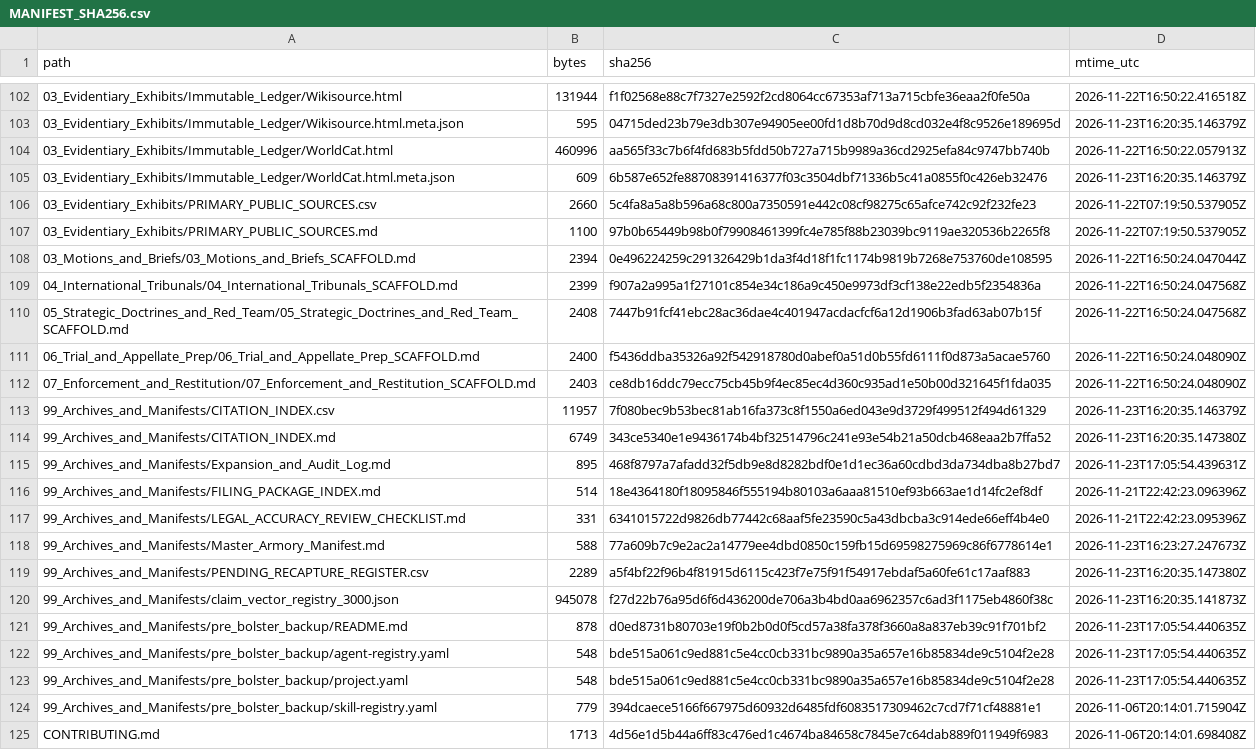
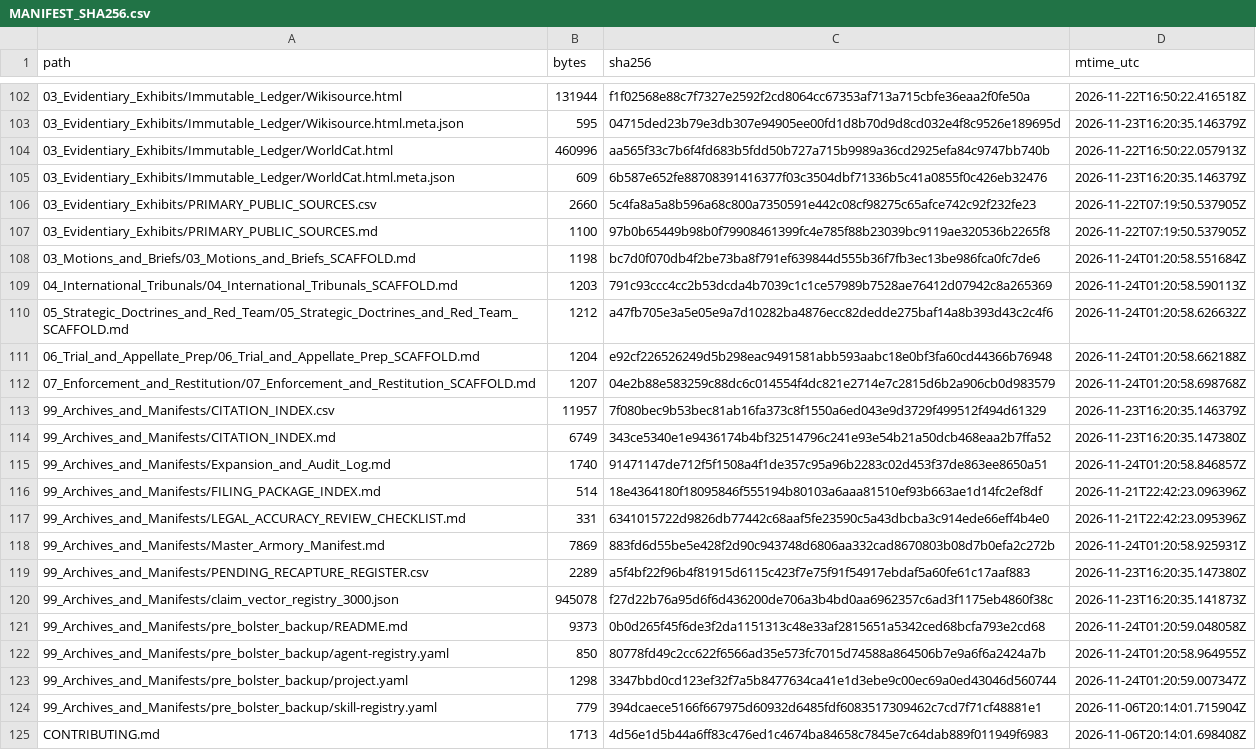
Before and after one commit to GlobalRestitutionAlliance/turtle-island-us-ak-native-village-of-perryville-master-litigation, a CSV file: 99_Archives_and_Manifests/MANIFEST_SHA256.csv, drawn as a sheet; only a part is shown, gaps mark what is left out; the diff covers the shown part only.

Commit message:
REVERTED DUE TO UNPROMPTED MASS J3WFICATED DATA CORRUPTION BY COMPROMISED BIASED LLM/ARTIFICIAL INTELLIGENCE MODELS

```diff
--- a/99_Archives_and_Manifests/MANIFEST_SHA256.csv
+++ b/99_Archives_and_Manifests/MANIFEST_SHA256.csv
@@ -107,18 +107,18 @@ path,bytes,sha256,mtime_utc
 03_Evidentiary_Exhibits/PRIMARY_PUBLIC_SOURCES.md,1100,97b0b65449b98b0f79908461399fc4e785f88b23039bc9119ae320536b2265f8,2026-11-22T07:19:50.537905Z
-03_Motions_and_Briefs/03_Motions_and_Briefs_SCAFFOLD.md,2394,0e496224259c291326429b1da3f4d18f1fc1174b9819b7268e753760de108595,2026-11-22T16:50:24.047044Z
-04_International_Tribunals/04_International_Tribunals_SCAFFOLD.md,2399,f907a2a995a1f27101c854e34c186a9c450e9973df3cf138e22edb5f2354836a,2026-11-22T16:50:24.047568Z
-05_Strategic_Doctrines_and_Red_Team/05_Strategic_Doctrines_and_Red_Team_SCAFFOLD.md,2408,7447b91fcf41ebc28ac36dae4c401947acdacfcf6a12d1906b3fad63ab07b15f,2026-11-22T16:50:24.047568Z
-06_Trial_and_Appellate_Prep/06_Trial_and_Appellate_Prep_SCAFFOLD.md,2400,f5436ddba35326a92f542918780d0abef0a51d0b55fd6111f0d873a5acae5760,2026-11-22T16:50:24.048090Z
-07_Enforcement_and_Restitution/07_Enforcement_and_Restitution_SCAFFOLD.md,2403,ce8db16ddc79ecc75cb45b9f4ec85ec4d360c935ad1e50b00d321645f1fda035,2026-11-22T16:50:24.048090Z
+03_Motions_and_Briefs/03_Motions_and_Briefs_SCAFFOLD.md,1198,bc7d0f070db4f2be73ba8f791ef639844d555b36f7fb3ec13be986fca0fc7de6,2026-11-24T01:20:58.551684Z
+04_International_Tribunals/04_International_Tribunals_SCAFFOLD.md,1203,791c93ccc4cc2b53dcda4b7039c1c1ce57989b7528ae76412d07942c8a265369,2026-11-24T01:20:58.590113Z
+05_Strategic_Doctrines_and_Red_Team/05_Strategic_Doctrines_and_Red_Team_SCAFFOLD.md,1212,a47fb705e3a5e05e9a7d10282ba4876ecc82dedde275baf14a8b393d43c2c4f6,2026-11-24T01:20:58.626632Z
+06_Trial_and_Appellate_Prep/06_Trial_and_Appellate_Prep_SCAFFOLD.md,1204,e92cf226526249d5b298eac9491581abb593aabc18e0bf3fa60cd44366b76948,2026-11-24T01:20:58.662188Z
+07_Enforcement_and_Restitution/07_Enforcement_and_Restitution_SCAFFOLD.md,1207,04e2b88e583259c88dc6c014554f4dc821e2714e7c2815d6b2a906cb0d983579,2026-11-24T01:20:58.698768Z
 99_Archives_and_Manifests/CITATION_INDEX.csv,11957,7f080bec9b53bec81ab16fa373c8f1550a6ed043e9d3729f499512f494d61329,2026-11-23T16:20:35.146379Z
 99_Archives_and_Manifests/CITATION_INDEX.md,6749,343ce5340e1e9436174b4bf32514796c241e93e54b21a50dcb468eaa2b7ffa52,2026-11-23T16:20:35.147380Z
-99_Archives_and_Manifests/Expansion_and_Audit_Log.md,895,468f8797a7afadd32f5db9e8d8282bdf0e1d1ec36a60cdbd3da734dba8b27bd7,2026-11-23T17:05:54.439631Z
+99_Archives_and_Manifests/Expansion_and_Audit_Log.md,1740,91471147de712f5f1508a4f1de357c95a96b2283c02d453f37de863ee8650a51,2026-11-24T01:20:58.846857Z
 99_Archives_and_Manifests/FILING_PACKAGE_INDEX.md,514,18e4364180f18095846f555194b80103a6aaa81510ef93b663ae1d14fc2ef8df,2026-11-21T22:42:23.096396Z
 99_Archives_and_Manifests/LEGAL_ACCURACY_REVIEW_CHECKLIST.md,331,6341015722d9826db77442c68aaf5fe23590c5a43dbcba3c914ede66eff4b4e0,2026-11-21T22:42:23.095396Z
-99_Archives_and_Manifests/Master_Armory_Manifest.md,588,77a609b7c9e2ac2a14779ee4dbd0850c159fb15d69598275969c86f6778614e1,2026-11-23T16:23:27.247673Z
+99_Archives_and_Manifests/Master_Armory_Manifest.md,7869,883fd6d55be5e428f2d90c943748d6806aa332cad8670803b08d7b0efa2c272b,2026-11-24T01:20:58.925931Z
 99_Archives_and_Manifests/PENDING_RECAPTURE_REGISTER.csv,2289,a5f4bf22f96b4f81915d6115c423f7e75f91f54917ebdaf5a60fe61c17aaf883,2026-11-23T16:20:35.147380Z
 99_Archives_and_Manifests/claim_vector_registry_3000.json,945078,f27d22b76a95d6f6d436200de706a3b4bd0aa6962357c6ad3f1175eb4860f38c,2026-11-23T16:20:35.141873Z
-99_Archives_and_Manifests/pre_bolster_backup/README.md,878,d0ed8731b80703e19f0b2b0d0f5cd57a38fa378f3660a8a837eb39c91f701bf2,2026-11-23T17:05:54.440635Z
-99_Archives_and_Manifests/pre_bolster_backup/agent-registry.yaml,548,bde515a061c9ed881c5e4cc0cb331bc9890a35a657e16b85834de9c5104f2e28,2026-11-23T17:05:54.440635Z
-99_Archives_and_Manifests/pre_bolster_backup/project.yaml,548,bde515a061c9ed881c5e4cc0cb331bc9890a35a657e16b85834de9c5104f2e28,2026-11-23T17:05:54.440635Z
+99_Archives_and_Manifests/pre_bolster_backup/README.md,9373,0b0d265f45f6de3f2da1151313c48e33af2815651a5342ced68bcfa793e2cd68,2026-11-24T01:20:59.048058Z
+99_Archives_and_Manifests/pre_bolster_backup/agent-registry.yaml,850,80778fd49c2cc622f6566ad35e573fc7015d74588a864506b7e9a6f6a2424a7b,2026-11-24T01:20:58.964955Z
+99_Archives_and_Manifests/pre_bolster_backup/project.yaml,1298,3347bbd0cd123ef32f7a5b8477634ca41e1d3ebe9c00ec69a0ed43046d560744,2026-11-24T01:20:59.007347Z
 99_Archives_and_Manifests/pre_bolster_backup/skill-registry.yaml,779,394dcaece5166f667975d60932d6485fdf6083517309462c7cd7f71cf48881e1,2026-11-06T20:14:01.715904Z
```
Also changed, not shown: 86 edited cells elsewhere in this file, 39 other files.
